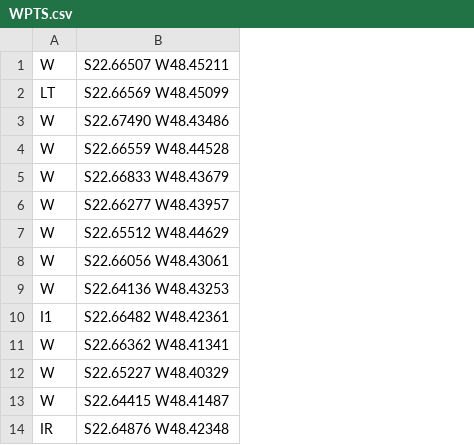
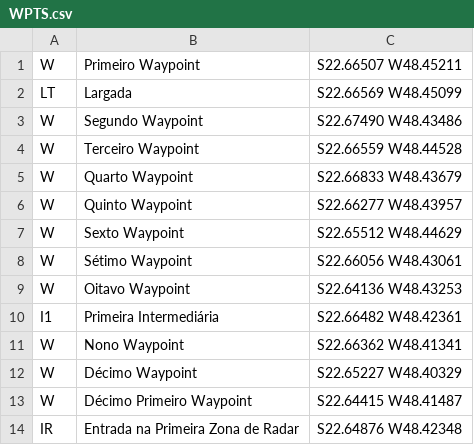
Before and after one commit to leafarsaid/snaptrac, a CSV file: Points/WPTS.csv, drawn as a sheet; only a part is shown; the diff names each change by its address in the sheet, - before the commit and + after, or states it on an @@ line.

```diff
--- a/Points/WPTS.csv
+++ b/Points/WPTS.csv
+column B, rows 1-14: Primeiro Waypoint | Largada | Segundo Waypoint | Terceiro Waypoint | Quarto Waypoint | Quinto Waypoint | Sexto Waypoint | Sétimo Waypoint | Oitavo Waypoint | Primeira Intermediária | Nono Waypoint | Décimo Waypoint | Décimo Primeiro Waypoint | Entrada na Primeira Zona de Radar
```
Also changed, not shown: 4 other files.
